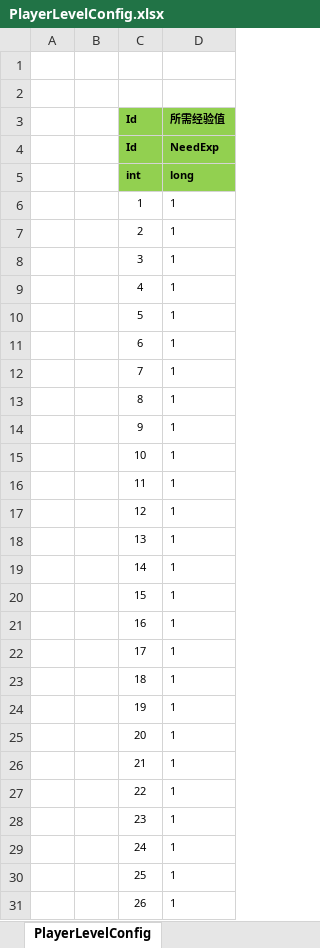
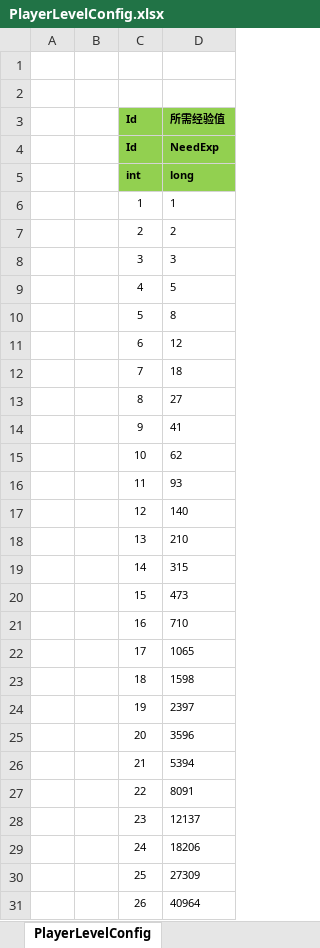
Before and after one commit to jingganhuluwa/ET-EUI-Study, an Excel workbook: Excel/PlayerLevelConfig.xlsx, sheet PlayerLevelConfig, drawn as a sheet; only a part is shown; values as stored, in another font and other column widths than the file's, no borders; the diff covers the shown part only; the diff names each change by its address in the sheet, - before the commit and + after, or states it on an @@ line.

```diff
--- a/Excel/PlayerLevelConfig.xlsx (sheet PlayerLevelConfig)
+++ b/Excel/PlayerLevelConfig.xlsx (sheet PlayerLevelConfig)
-D7 (所需经验值): 1
+D7 (所需经验值): 2
-D8 (所需经验值): 1
+D8 (所需经验值): 3
-D9 (所需经验值): 1
+D9 (所需经验值): 5
-D10 (所需经验值): 1
+D10 (所需经验值): 8
-D11 (所需经验值): 1
+D11 (所需经验值): 12
-D12 (所需经验值): 1
+D12 (所需经验值): 18
-D13 (所需经验值): 1
+D13 (所需经验值): 27
-D14 (所需经验值): 1
+D14 (所需经验值): 41
-D15 (所需经验值): 1
+D15 (所需经验值): 62
-D16 (所需经验值): 1
+D16 (所需经验值): 93
-D17 (所需经验值): 1
+D17 (所需经验值): 140
-D18 (所需经验值): 1
+D18 (所需经验值): 210
-D19 (所需经验值): 1
+D19 (所需经验值): 315
-D20 (所需经验值): 1
+D20 (所需经验值): 473
-D21 (所需经验值): 1
+D21 (所需经验值): 710
-D22 (所需经验值): 1
+D22 (所需经验值): 1065
-D23 (所需经验值): 1
+D23 (所需经验值): 1598
-D24 (所需经验值): 1
+D24 (所需经验值): 2397
-D25 (所需经验值): 1
+D25 (所需经验值): 3596
-D26 (所需经验值): 1
+D26 (所需经验值): 5394
-D27 (所需经验值): 1
+D27 (所需经验值): 8091
-D28 (所需经验值): 1
+D28 (所需经验值): 12137
-D29 (所需经验值): 1
+D29 (所需经验值): 18206
-D30 (所需经验值): 1
+D30 (所需经验值): 27309
-D31 (所需经验值): 1
+D31 (所需经验值): 40964
```
Also changed, not shown: 10 added rows and 4 edited cells elsewhere in this sheet, 10 other files.
